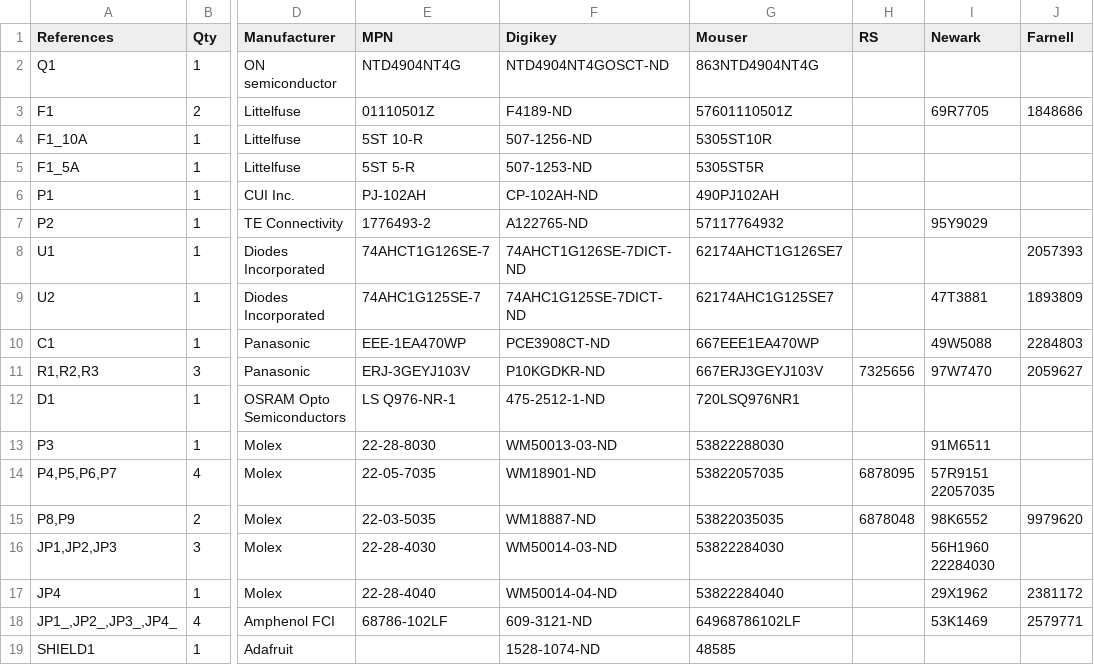
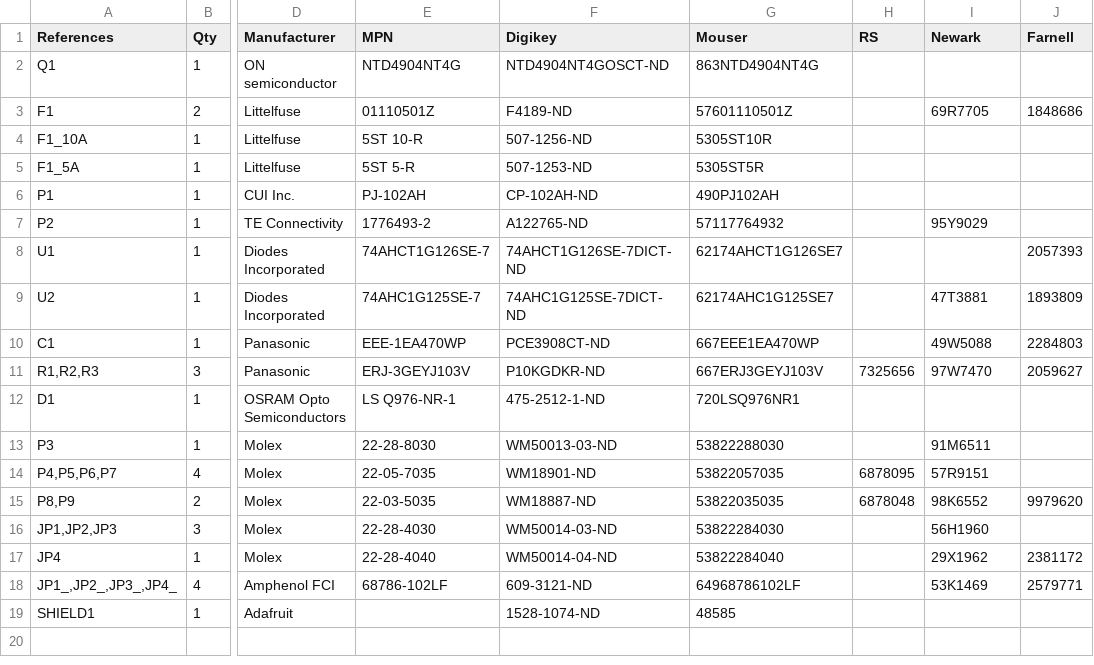
Before and after one commit to descampsa/DynamixelShield, a TSV file: 1-click-bom.tsv, drawn as a sheet; only a part is shown, gaps mark what is left out; the diff names each change by its address in the sheet, - before the commit and + after, or states it on an @@ line.

Commit message:
fix some newark part numbers

```diff
--- a/1-click-bom.tsv
+++ b/1-click-bom.tsv
-I14 (Newark): 57R9151 22057035
+I14 (Newark): 57R9151
-I16 (Newark): 56H1960 22284030
+I16 (Newark): 56H1960
```
